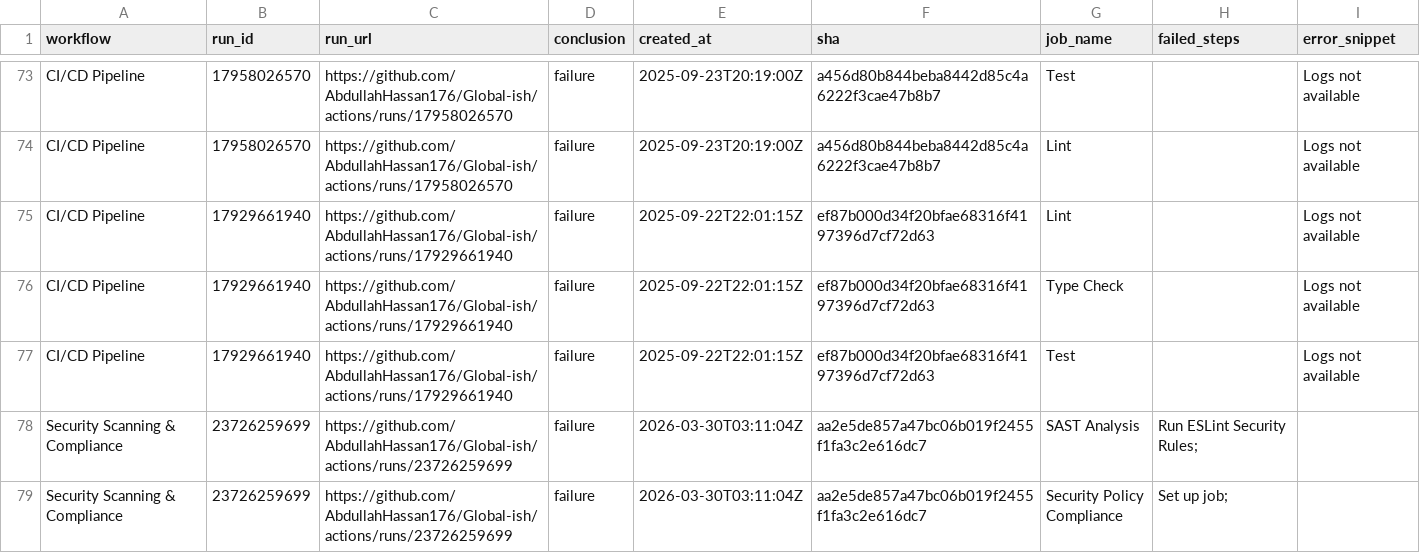
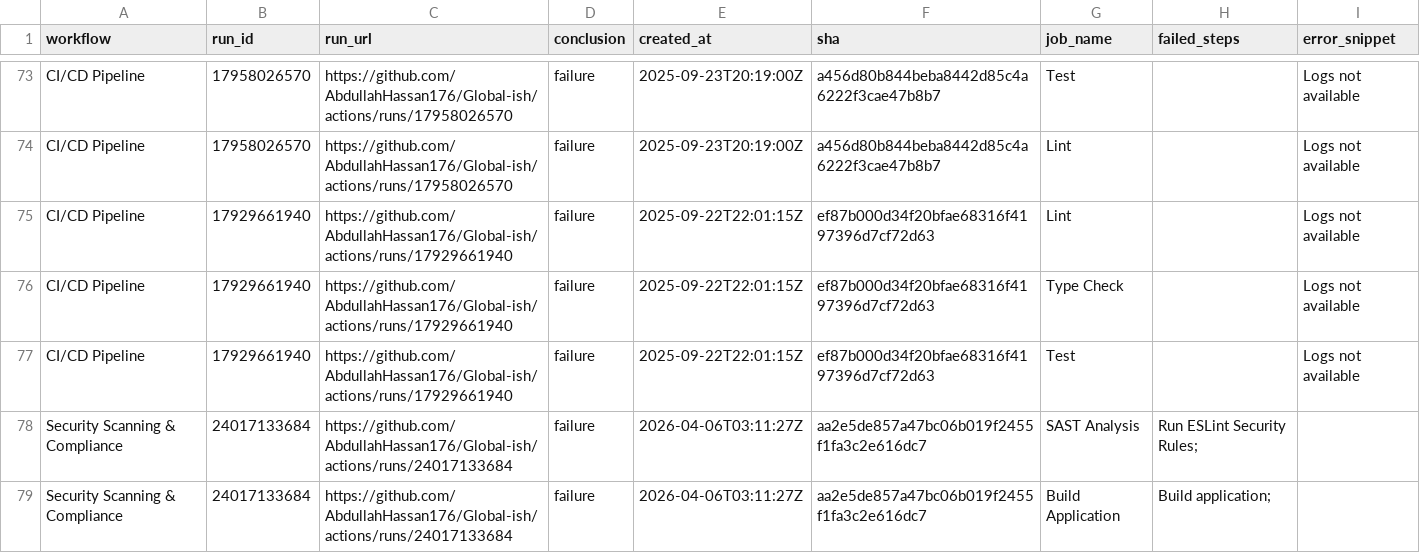
Before and after one commit to AbdullahHassan176/Global-ish, a CSV file: reports/summary.csv, drawn as a sheet; only a part is shown, gaps mark what is left out; the shorter side is filled out with more unchanged rows; the diff covers the shown part only; the diff names each change by its address in the sheet, - before the commit and + after, or states it on an @@ line.

```diff
--- a/reports/summary.csv
+++ b/reports/summary.csv
+row 78: Security Scanning & Compliance | 24017133684 | https://github.com/AbdullahHassan176/Global-ish/actions/runs/24017133684 | failure | 2026-04-06T03:11:27Z | aa2e5de857a47bc06b019f2455f1fa3c2e616dc7 | SAST Analysis | Run ESLint Security Rules;
+row 79: Security Scanning & Compliance | 24017133684 | https://github.com/AbdullahHassan176/Global-ish/actions/runs/24017133684 | failure | 2026-04-06T03:11:27Z | aa2e5de857a47bc06b019f2455f1fa3c2e616dc7 | Build Application | Build application;
```
Also changed, not shown: 2 added rows, 4 removed rows and 8 edited cells elsewhere in this file, 1 other file.
